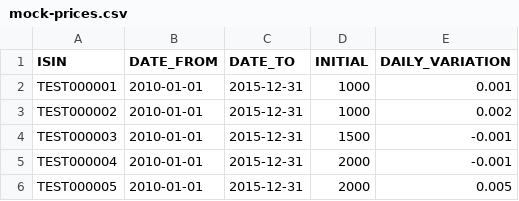
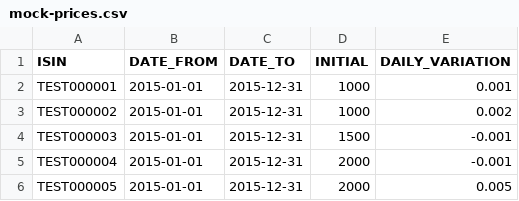
Before and after one commit to labcabrera/lab-insurance, a CSV file: org.lab.insurance.bootstrap/src/main/resources/mock-prices.csv, drawn as a sheet.

```diff
--- a/org.lab.insurance.bootstrap/src/main/resources/mock-prices.csv
+++ b/org.lab.insurance.bootstrap/src/main/resources/mock-prices.csv
@@ -1,6 +1,6 @@
 ISIN,DATE_FROM,DATE_TO,INITIAL,DAILY_VARIATION
-TEST000001,2010-01-01,2015-12-31,1000,0.001
-TEST000002,2010-01-01,2015-12-31,1000,0.002
-TEST000003,2010-01-01,2015-12-31,1500,-0.001
-TEST000004,2010-01-01,2015-12-31,2000,-0.001
-TEST000005,2010-01-01,2015-12-31,2000,0.005
+TEST000001,2015-01-01,2015-12-31,1000,0.001
+TEST000002,2015-01-01,2015-12-31,1000,0.002
+TEST000003,2015-01-01,2015-12-31,1500,-0.001
+TEST000004,2015-01-01,2015-12-31,2000,-0.001
+TEST000005,2015-01-01,2015-12-31,2000,0.005
```
Also changed, not shown: 37 other files.
